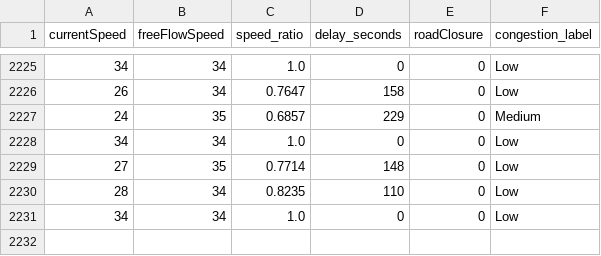
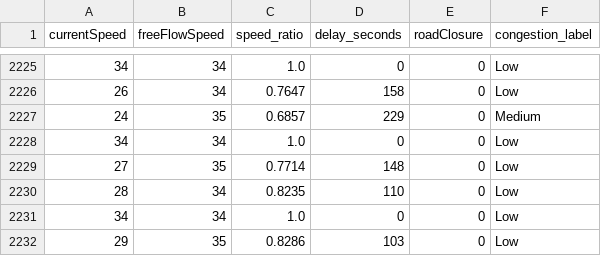
Before and after one commit to angel-2006/Traffic_Predictive_Project, a CSV file: data/tomtom_training_data.csv, drawn as a sheet; only a part is shown, gaps mark what is left out; the diff names each change by its address in the sheet, - before the commit and + after, or states it on an @@ line.

```diff
--- a/data/tomtom_training_data.csv
+++ b/data/tomtom_training_data.csv
+row 2232: 29 | 35 | 0.8286 | 103 | 0 | Low
```
Also changed, not shown: data/tomtom_traffic.csv.
